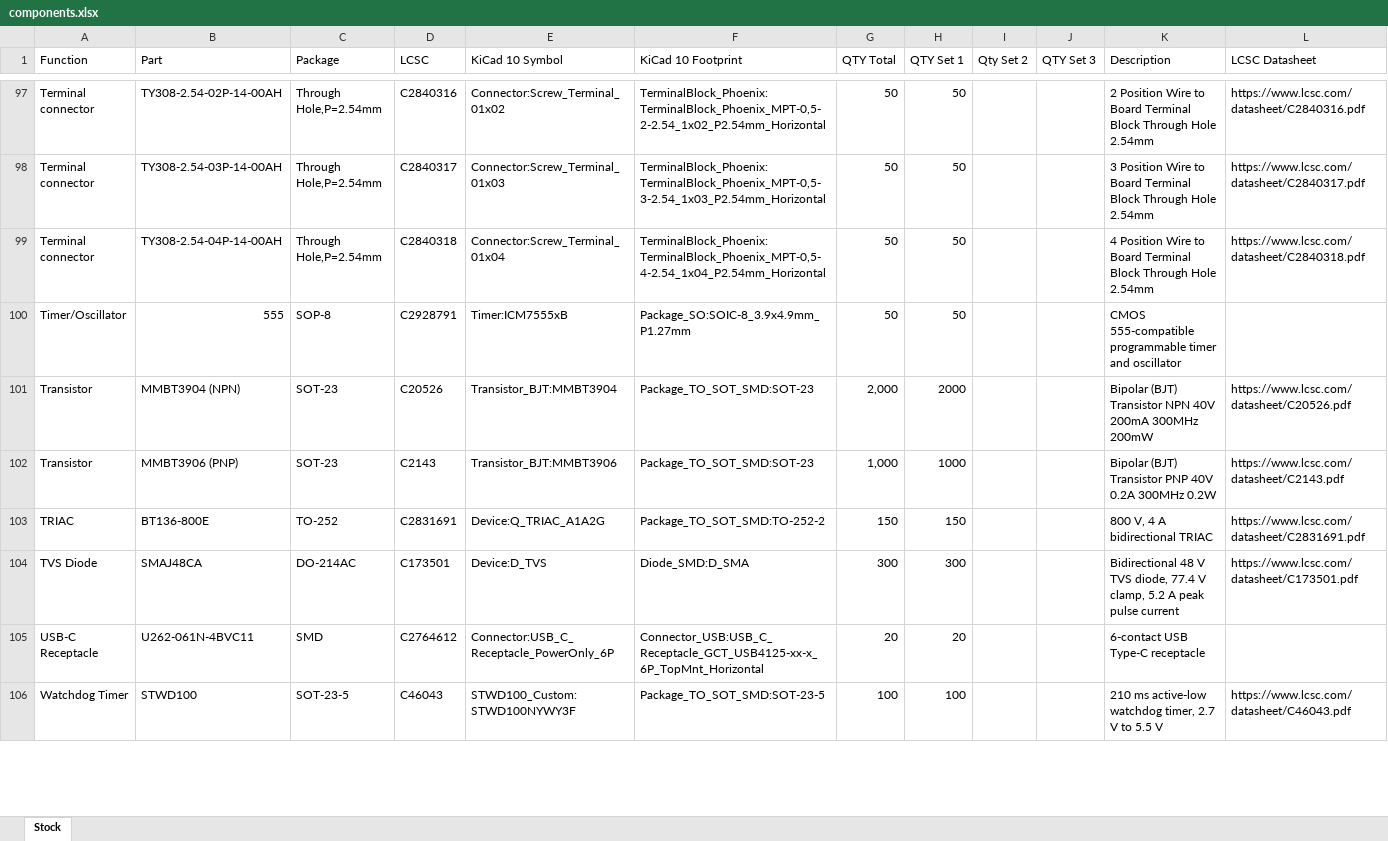
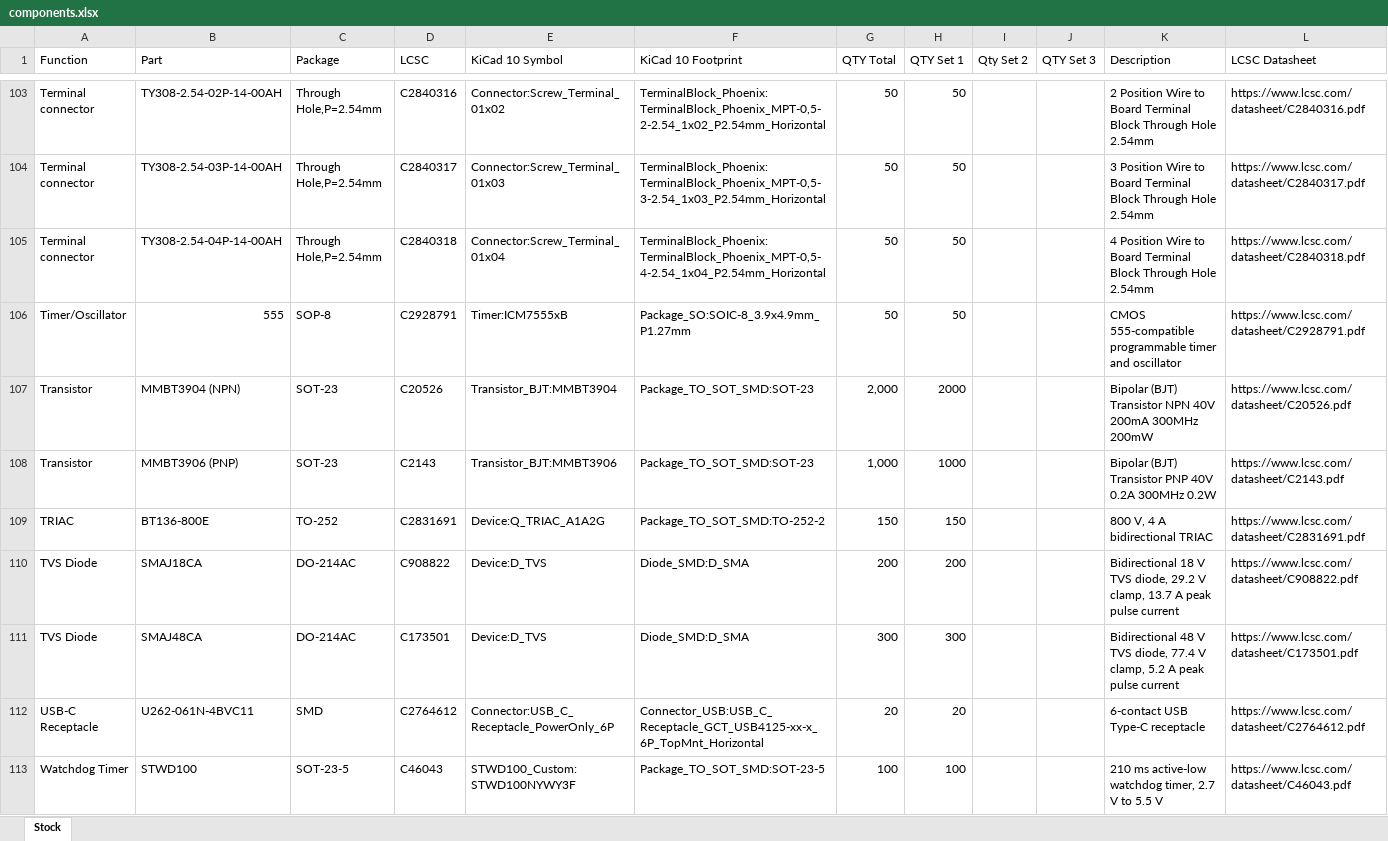
Before and after one commit to mekatrol/electronics, an Excel workbook: hardware/components.xlsx, sheet Stock, drawn as a sheet; only a part is shown, gaps mark what is left out; values as stored, in another font and other column widths than the file's, no cell formats; table styles not drawn; addresses are those after the commit; the diff covers the shown part only; the diff names each change by its address in the sheet, - before the commit and + after, or states it on an @@ line.

```diff
--- a/hardware/components.xlsx (sheet Stock)
+++ b/hardware/components.xlsx (sheet Stock)
-L106 (LCSC Datasheet): (empty)
+L106 (LCSC Datasheet): https://www.lcsc.com/datasheet/C2928791.pdf
+row 110: TVS Diode | SMAJ18CA | DO-214AC | C908822 | Device:D_TVS | Diode_SMD:D_SMA | 200 | 200 |  |  | Bidirectional 18 V TVS diode, 29.2 V clamp, 13.7 A peak pulse current | https://www.lcsc.com/datasheet/C908822.pdf
-L112 (LCSC Datasheet): (empty)
+L112 (LCSC Datasheet): https://www.lcsc.com/datasheet/C2764612.pdf
```
Also changed, not shown: 6 added rows, 7 removed rows and 25 edited cells elsewhere in this sheet, cell formats, formulas that keep their value, 1 other file.
